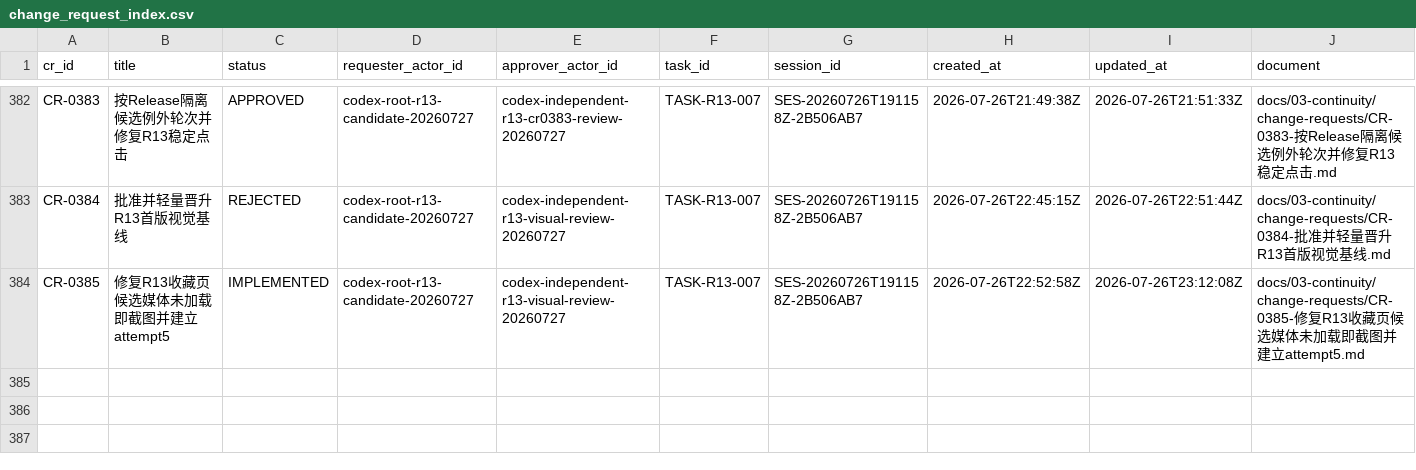
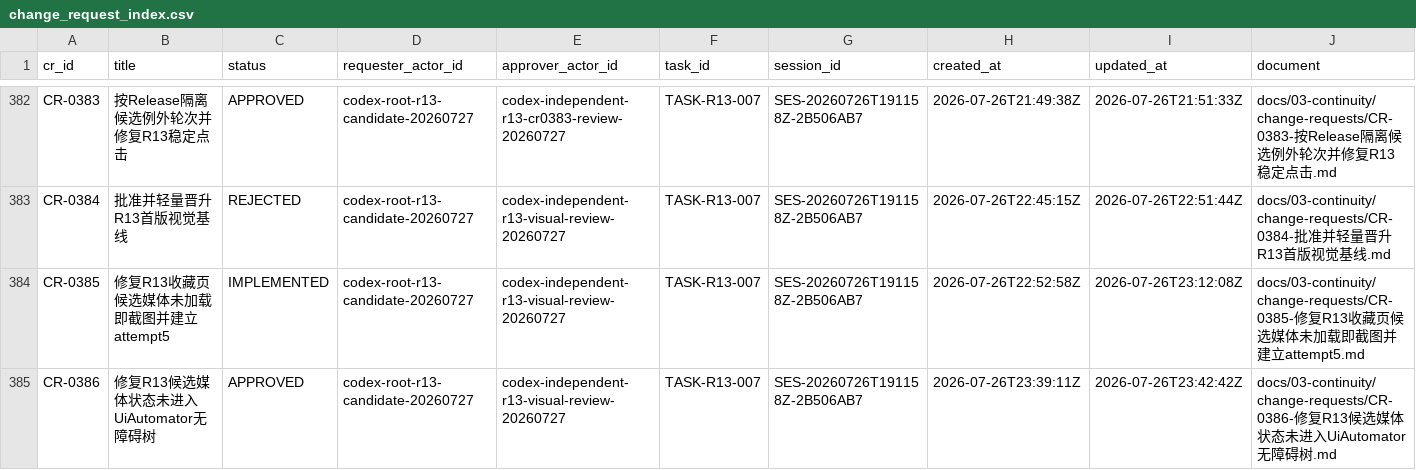
Before and after one commit to fei613293175/hhy, a CSV file: catalogs/change_request_index.csv, drawn as a sheet; only a part is shown, gaps mark what is left out; rows hold the shown columns only; the diff names each change by its address in the sheet, - before the commit and + after, or states it on an @@ line.

Commit message:
[STORY-R13-003] fix(android): expose R13 media state
Task-ID: TASK-R13-007
Session-ID: SES-20260726T191158Z-2B506AB7
Checkpoint-ID: CP-SES-20260726T191158Z-2B506AB7-0016
Tests: PASS:android-governance-unit,android-ui-foundation,git-diff-check,obx-android-module
CR: CR-0377,CR-0378,CR-0379,CR-0380,CR-0381,CR-0382,CR-0383,CR-0384,CR-0385,CR-0386
Story-ID: STORY-R13-003

```diff
--- a/catalogs/change_request_index.csv
+++ b/catalogs/change_request_index.csv
+row 385: CR-0386 | 修复R13候选媒体状态未进入UiAutomator无障碍树 | APPROVED | codex-root-r13-candidate-20260727 | codex-independent-r13-visual-review-20260727 | TASK-R13-007 | SES-20260726T191158Z-2B506AB7 | 2026-07-26T23:39:11Z | 2026-07-26T23:42:42Z | docs/03-continuity/change-requests/CR-0386-修复R13候选媒体状态未进入UiAutomator无障碍树.md
```
Also changed, not shown: catalogs/session_index.csv, 22 other files.
